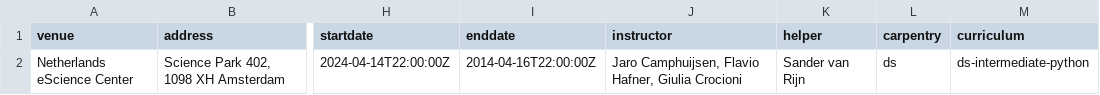
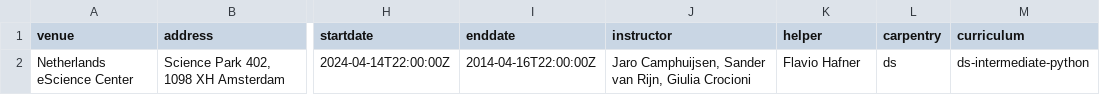
Before and after one commit to esciencecenter-digital-skills/2024-04-15-ds-intermediate-python, a CSV file: _data/data.csv, drawn as a sheet; only a part is shown, gaps mark what is left out; the diff names each change by its address in the sheet, - before the commit and + after, or states it on an @@ line.

Commit message:
Update data.csv
Update instructor roles

```diff
--- a/_data/data.csv
+++ b/_data/data.csv
-J2 (instructor): Jaro Camphuijsen, Flavio Hafner, Giulia Crocioni
+J2 (instructor): Jaro Camphuijsen, Sander van Rijn, Giulia Crocioni
-K2 (helper): Sander van Rijn
+K2 (helper): Flavio Hafner
```
